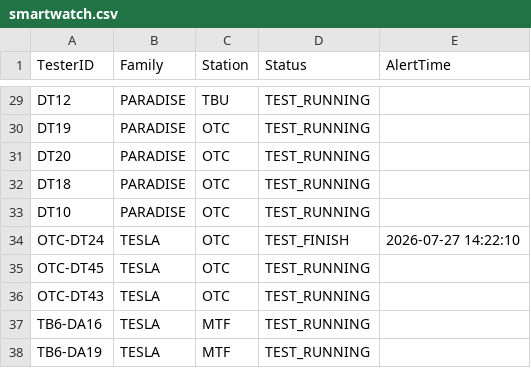
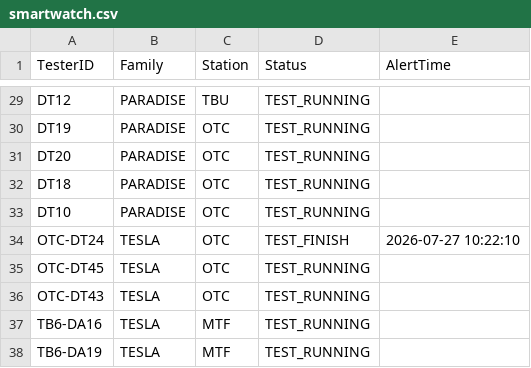
Before and after one commit to fazleerashid/smartwatch-test, a CSV file: smartwatch.csv, drawn as a sheet; only a part is shown, gaps mark what is left out.

Commit message:
Update smartwatch.csv

```diff
--- a/smartwatch.csv
+++ b/smartwatch.csv
@@ -33,3 +33,3 @@ DT18,PARADISE,OTC,TEST_RUNNING
 DT10,PARADISE,OTC,TEST_RUNNING
-OTC-DT24,TESLA,OTC,TEST_FINISH,2026-07-27 14:22:10
+OTC-DT24,TESLA,OTC,TEST_FINISH,2026-07-27 10:22:10
 OTC-DT45,TESLA,OTC,TEST_RUNNING
```
